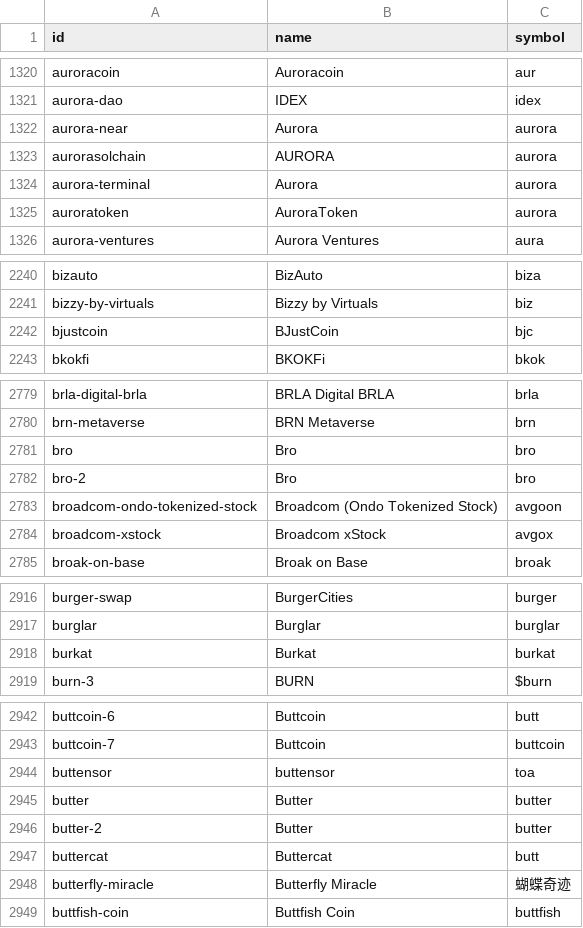
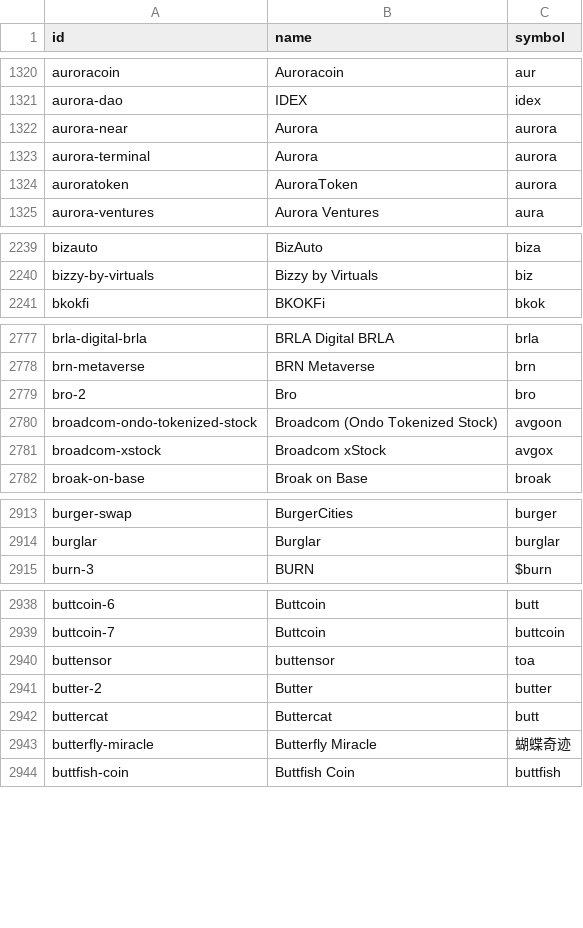
Before and after one commit to sachiew/coingecko-id-map, a CSV file: coin_ids.csv, drawn as a sheet; only a part is shown, gaps mark what is left out; the diff covers the shown part only; the diff names each change by its address in the sheet, - before the commit and + after, or states it on an @@ line.

```diff
--- a/coin_ids.csv
+++ b/coin_ids.csv
-row 1323: aurorasolchain | AURORA | aurora
-row 2242: bjustcoin | BJustCoin | bjc
-row 2781: bro | Bro | bro
-row 2918: burkat | Burkat | burkat
-row 2945: butter | Butter | butter
```
Also changed, not shown: 21 removed rows and 1 edited cell elsewhere in this file, category_ids.csv, derivative_ids.csv, 3 other files.
